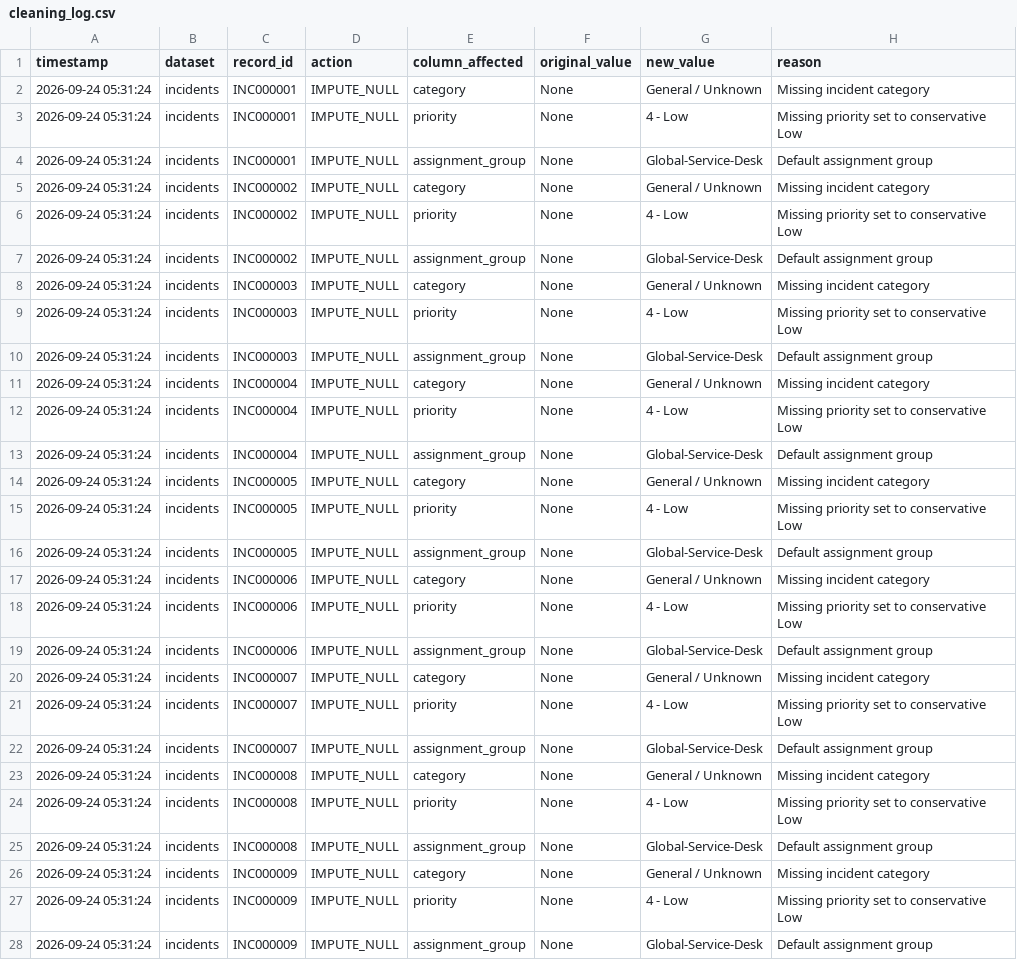
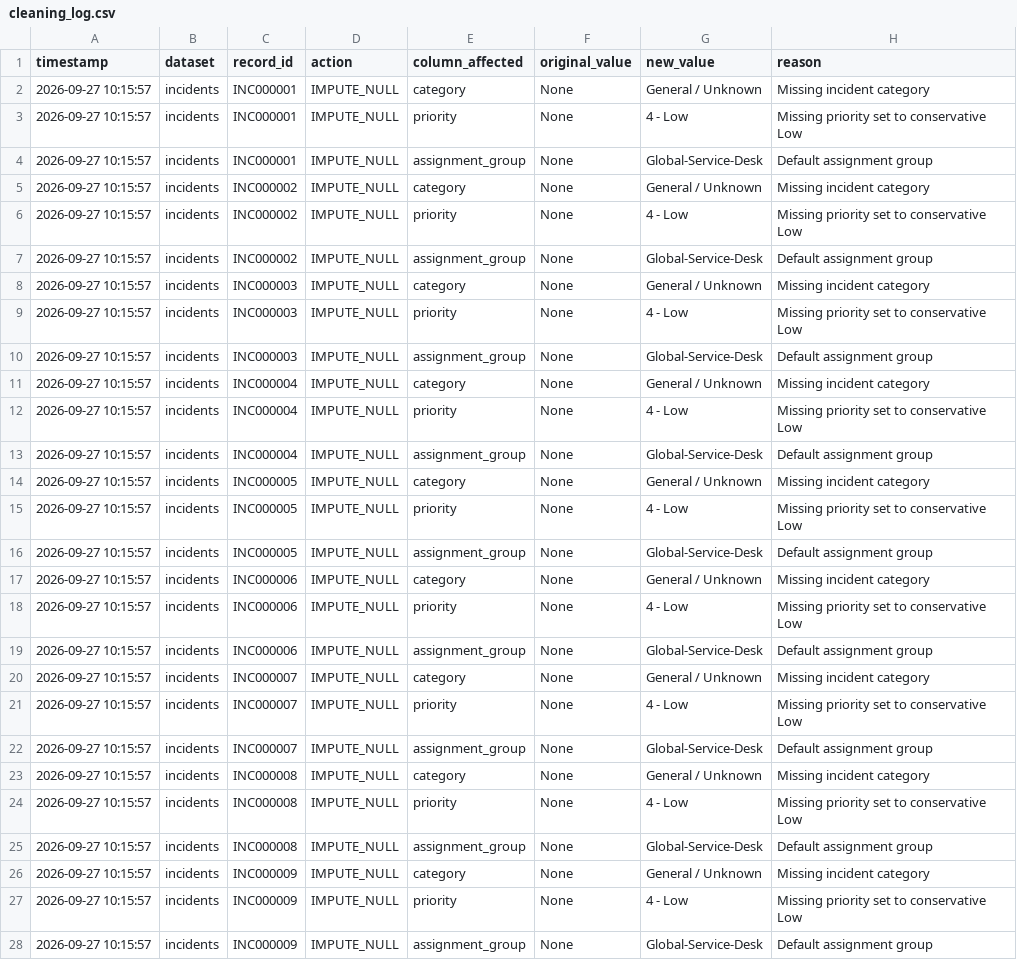
Before and after one commit to kalviumcommunity/SW2627-AI-ReleaseGuard, a CSV file: output/cleaning_log.csv, drawn as a sheet; only a part is shown; the diff covers the shown part only; the diff names each change by its address in the sheet, - before the commit and + after, or states it on an @@ line.

```diff
--- a/output/cleaning_log.csv
+++ b/output/cleaning_log.csv
-A2:A28 (timestamp): 2026-09-24 05:31:24
+A2:A28 (timestamp): 2026-09-27 10:15:57
```
Also changed, not shown: 6 removed rows and 3 edited cells elsewhere in this file, data/processed/clean_incidents.csv, 9 other files.
